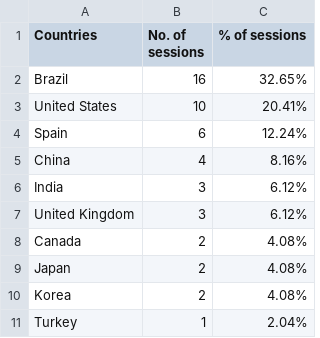
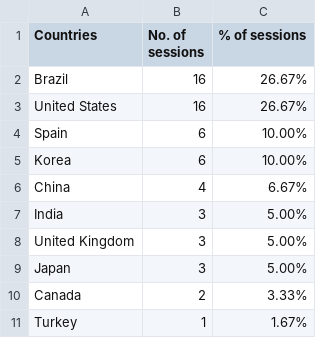
Before and after one commit to jvsguerra/PhDThesis, a CSV file: images/clarity-monitoring/clarity-countries.csv, drawn as a sheet.

```diff
--- a/images/clarity-monitoring/clarity-countries.csv
+++ b/images/clarity-monitoring/clarity-countries.csv
@@ -1,11 +1,11 @@
 Countries,No. of sessions,% of sessions
-Brazil,16,32.65%
-United States,10,20.41%
-Spain,6,12.24%
-China,4,8.16%
-India,3,6.12%
-United Kingdom,3,6.12%
-Canada,2,4.08%
-Japan,2,4.08%
-Korea,2,4.08%
-Turkey,1,2.04%
+Brazil,16,26.67%
+United States,16,26.67%
+Spain,6,10.00%
+Korea,6,10.00%
+China,4,6.67%
+India,3,5.00%
+United Kingdom,3,5.00%
+Japan,3,5.00%
+Canada,2,3.33%
+Turkey,1,1.67%
```
Also changed, not shown: images/kvweb-usage/kvweb-usage.csv, 12 other files.
